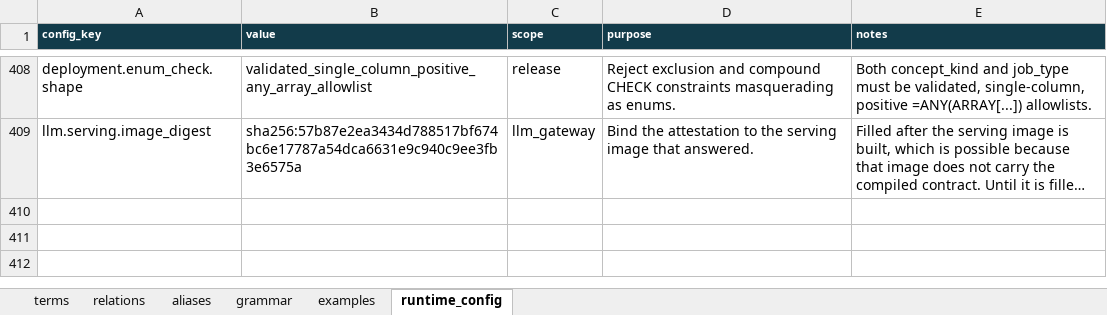
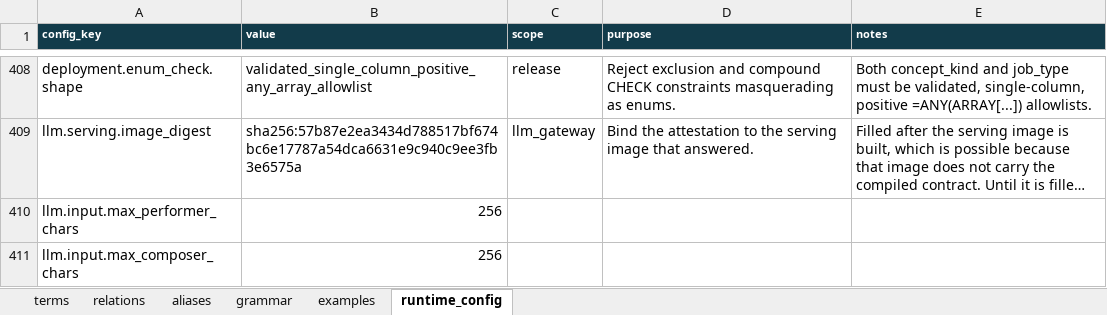
Before and after one commit to Shinghei98/Written, an Excel workbook: semantic/ontology/terms.xlsx, sheet runtime_config, drawn as a sheet; only a part is shown, gaps mark what is left out; long unchanged cells end in …; values as stored, in another font and other column widths than the file's, no borders; the diff covers the shown part only; the diff names each change by its address in the sheet, - before the commit and + after, or states it on an @@ line.

```diff
--- a/semantic/ontology/terms.xlsx (sheet runtime_config)
+++ b/semantic/ontology/terms.xlsx (sheet runtime_config)
+row 410: llm.input.max_performer_chars | 256
+row 411: llm.input.max_composer_chars | 256
```
Also changed, not shown: 1 added row and 2 edited cells elsewhere in this sheet, 8 other files.
